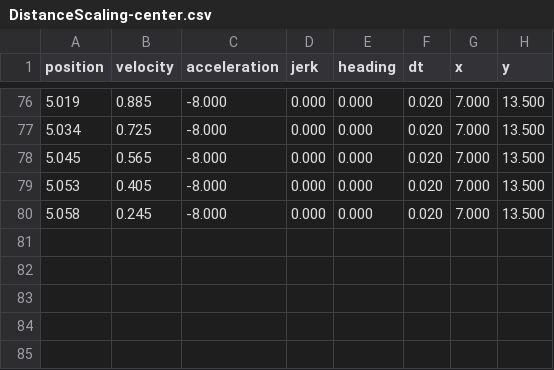
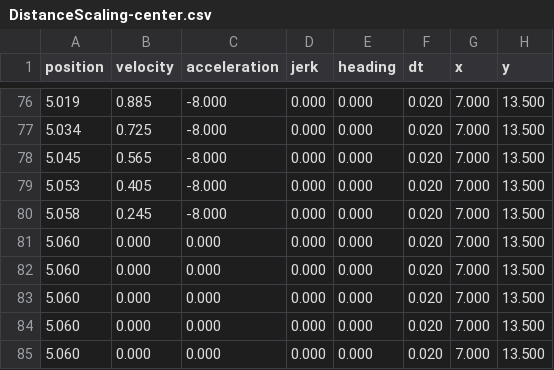
Before and after one commit to SaratogaMSET/Nigiri2019, a CSV file: src/main/java/frc/paths/DistanceScaling-center.csv, drawn as a sheet; only a part is shown, gaps mark what is left out; the diff names each change by its address in the sheet, - before the commit and + after, or states it on an @@ line.

```diff
--- a/src/main/java/frc/paths/DistanceScaling-center.csv
+++ b/src/main/java/frc/paths/DistanceScaling-center.csv
+row 81: 5.060 | 0.000 | 0.000 | 0.000 | 0.000 | 0.020 | 7.000 | 13.500
+row 82: 5.060 | 0.000 | 0.000 | 0.000 | 0.000 | 0.020 | 7.000 | 13.500
+row 83: 5.060 | 0.000 | 0.000 | 0.000 | 0.000 | 0.020 | 7.000 | 13.500
+row 84: 5.060 | 0.000 | 0.000 | 0.000 | 0.000 | 0.020 | 7.000 | 13.500
+row 85: 5.060 | 0.000 | 0.000 | 0.000 | 0.000 | 0.020 | 7.000 | 13.500
```
Also changed, not shown: src/main/java/frc/paths/DistanceScaling-left.csv, src/main/java/frc/paths/DistanceScaling-right.csv, 48 other files.
